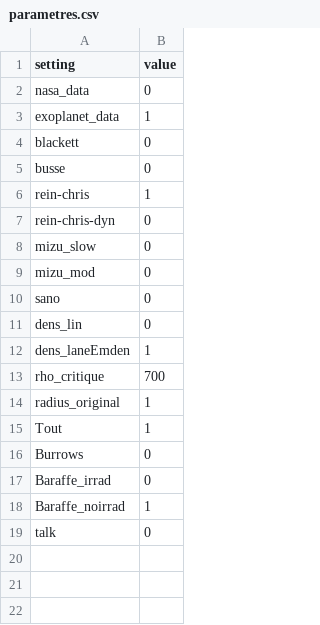
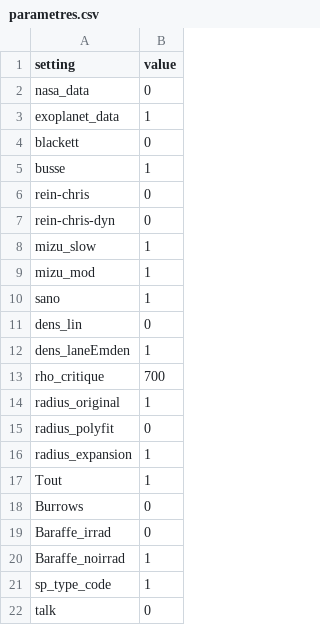
Before and after one commit to EmilieMauduit/PALANTIR, a CSV file: parametres.csv, drawn as a sheet.

```diff
--- a/parametres.csv
+++ b/parametres.csv
@@ -4,8 +4,8 @@ exoplanet_data;1
 blackett;0
-busse;0
-rein-chris;1
+busse;1
+rein-chris;0
 rein-chris-dyn;0
-mizu_slow;0
-mizu_mod;0
-sano;0
+mizu_slow;1
+mizu_mod;1
+sano;1
 dens_lin;0
@@ -14,2 +14,4 @@ rho_critique;700
 radius_original;1
+radius_polyfit;0
+radius_expansion;1
 Tout;1
@@ -18,2 +20,3 @@ Baraffe_irrad;0
 Baraffe_noirrad;1
+sp_type_code;1
 talk;0
```
Also changed, not shown: 21 other files.
